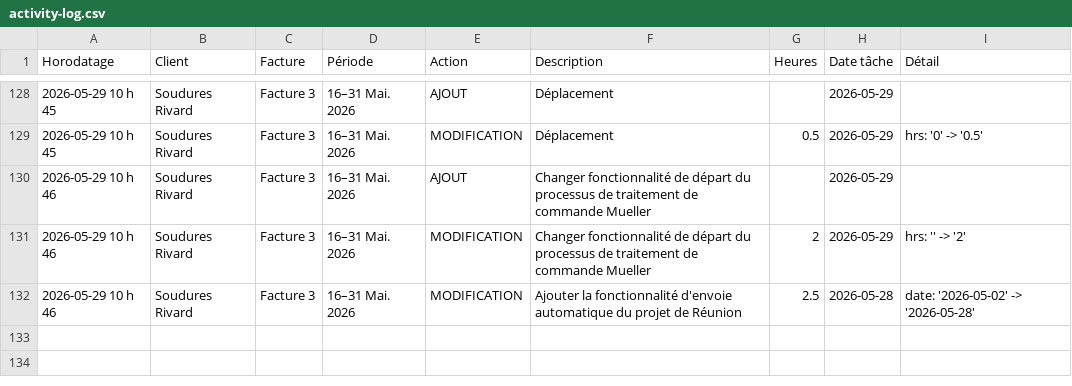
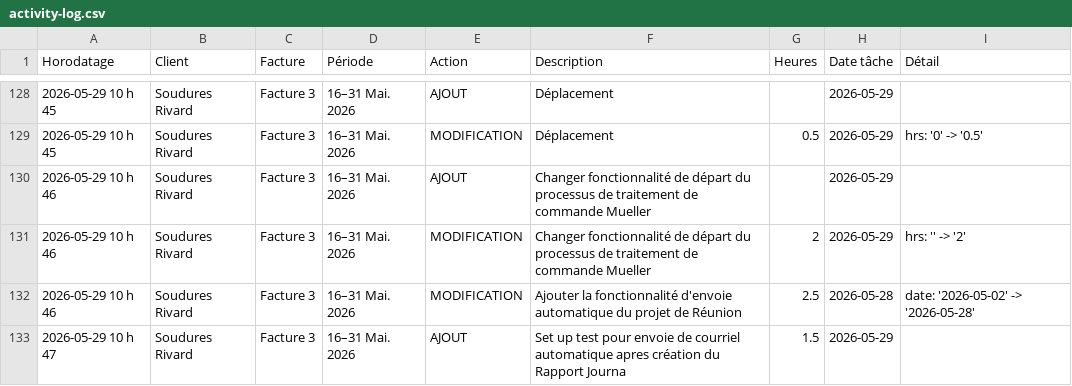
Before and after one commit to kchaouche17/billing-app, a CSV file: soudures-rivard/logs/activity-log.csv, drawn as a sheet; only a part is shown, gaps mark what is left out; the diff names each change by its address in the sheet, - before the commit and + after, or states it on an @@ line.

Commit message:
Activity log: 1 event

```diff
--- a/soudures-rivard/logs/activity-log.csv
+++ b/soudures-rivard/logs/activity-log.csv
+row 133: 2026-05-29 10 h 47 | Soudures Rivard | Facture 3 | 16–31 Mai. 2026 | AJOUT | Set up test pour envoie de courriel automatique apres création du Rapport Journa | 1.5 | 2026-05-29
```
